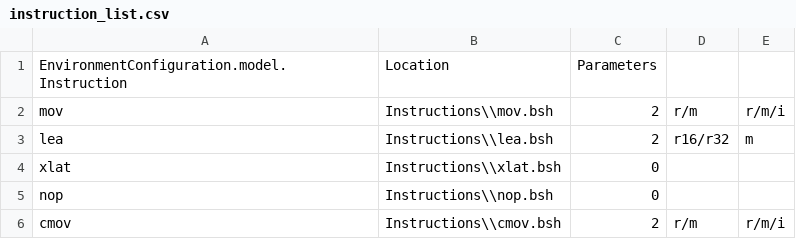
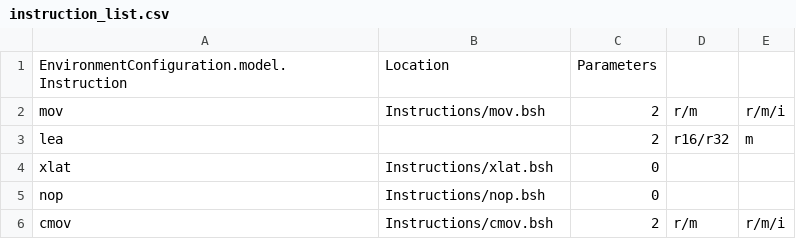
Before and after one commit to thejenigrace/thsst-calvis, a CSV file: Instructions/instruction_list.csv, drawn as a sheet.

```diff
--- a/Instructions/instruction_list.csv
+++ b/Instructions/instruction_list.csv
@@ -1,6 +1,6 @@
 EnvironmentConfiguration.model.Instruction,Location,Parameters,,
-mov,Instructions\\mov.bsh,2,r/m,r/m/i
-lea,Instructions\\lea.bsh,2,r16/r32,m
-xlat,Instructions\\xlat.bsh,0,,
-nop,Instructions\\nop.bsh,0,,
-cmov,Instructions\\cmov.bsh,2,r/m,r/m/i
+mov,Instructions/mov.bsh,2,r/m,r/m/i
+lea,,2,r16/r32,m
+xlat,Instructions/xlat.bsh,0,,
+nop,Instructions/nop.bsh,0,,
+cmov,Instructions/cmov.bsh,2,r/m,r/m/i
```
Also changed, not shown: 13 other files.
